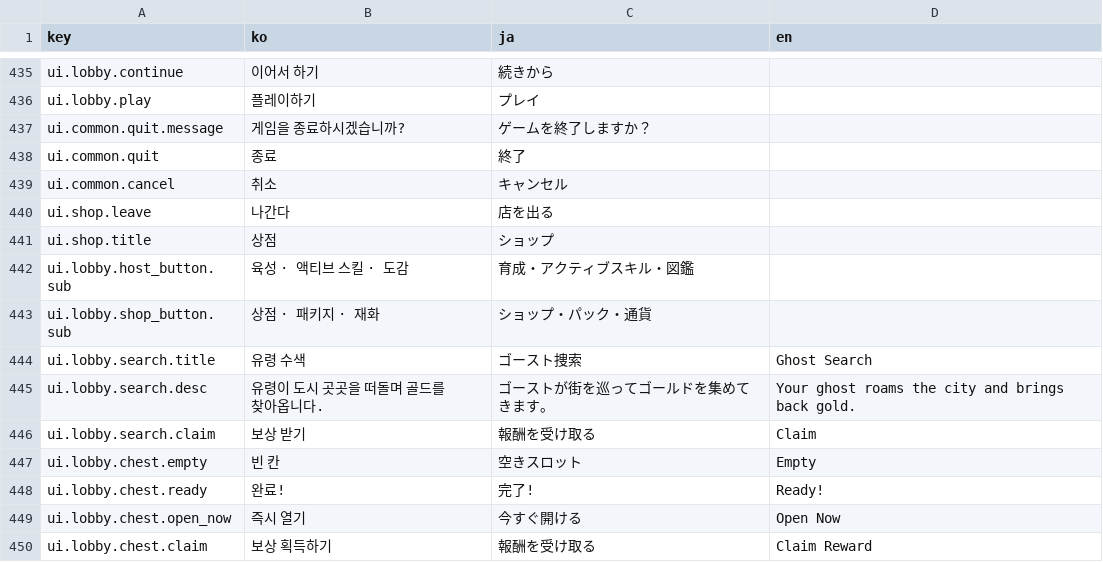
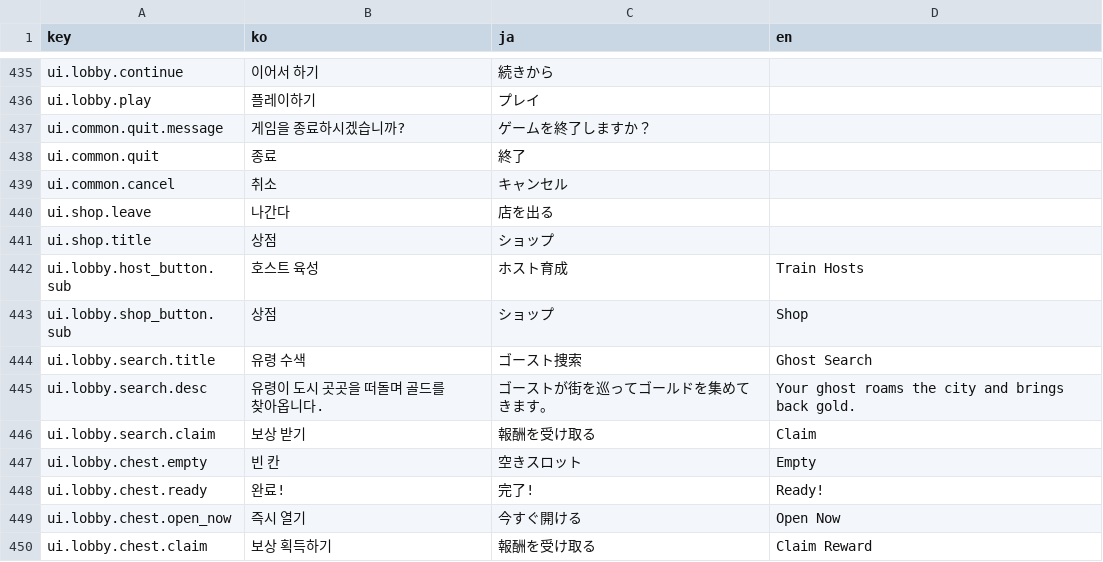
Before and after one commit to inpiawon-ui/AvengingSprit, a TSV file: Projects/AVSR/Localization/AVSR_Strings.tsv, drawn as a sheet; only a part is shown, gaps mark what is left out.

```diff
--- a/Projects/AVSR/Localization/AVSR_Strings.tsv
+++ b/Projects/AVSR/Localization/AVSR_Strings.tsv
@@ -441,4 +441,4 @@ ui.shop.leave	나간다	店を出る
 ui.shop.title	상점	ショップ	
-ui.lobby.host_button.sub	육성 · 액티브 스킬 · 도감	育成・アクティブスキル・図鑑	
-ui.lobby.shop_button.sub	상점 · 패키지 · 재화	ショップ・パック・通貨	
+ui.lobby.host_button.sub	호스트 육성	ホスト育成	Train Hosts
+ui.lobby.shop_button.sub	상점	ショップ	Shop
 ui.lobby.search.title	유령 수색	ゴースト捜索	Ghost Search
```
Also changed, not shown: 34 other files.
